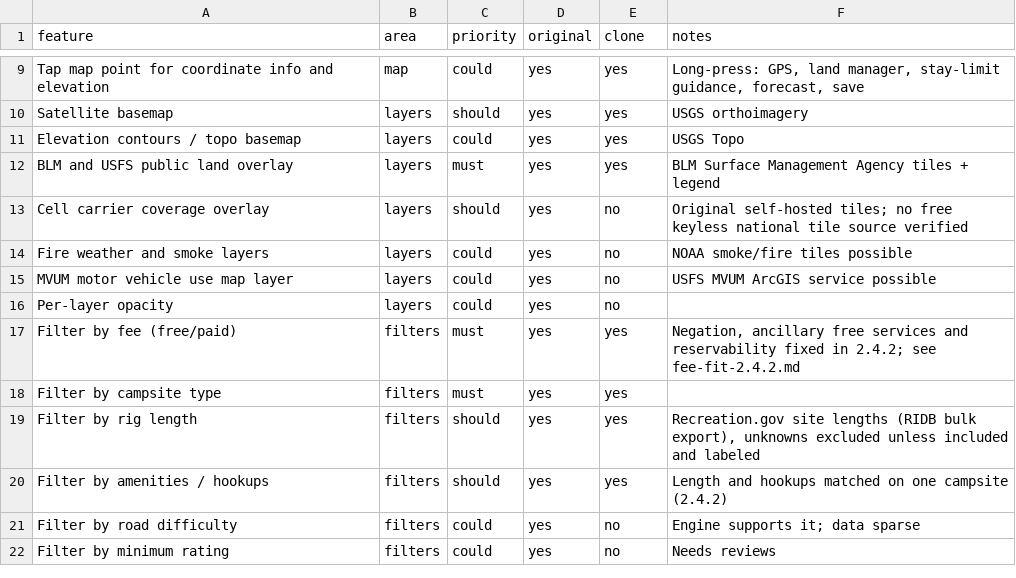
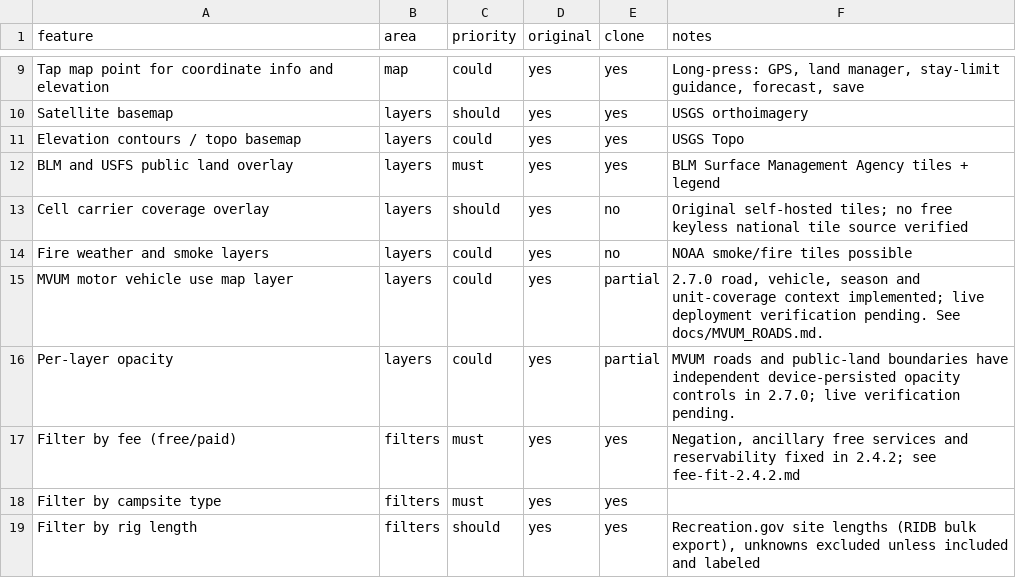
Before and after one commit to prowebpromo/kamptrail, a CSV file: docs/replica/features.csv, drawn as a sheet; only a part is shown, gaps mark what is left out; the shorter side is filled out with more unchanged rows.

Commit message:
Add opt-in USFS MVUM road evidence, district coverage and saved-view fallback

```diff
--- a/docs/replica/features.csv
+++ b/docs/replica/features.csv
@@ -14,4 +14,4 @@ Cell carrier coverage overlay,layers,should,yes,no,Original self-hosted tiles; n
 Fire weather and smoke layers,layers,could,yes,no,NOAA smoke/fire tiles possible
-MVUM motor vehicle use map layer,layers,could,yes,no,USFS MVUM ArcGIS service possible
-Per-layer opacity,layers,could,yes,no,
+MVUM motor vehicle use map layer,layers,could,yes,partial,"2.7.0 road, vehicle, season and unit-coverage context implemented; live deployment verification pending. See docs/MVUM_ROADS.md."
+Per-layer opacity,layers,could,yes,partial,MVUM roads and public-land boundaries have independent device-persisted opacity controls in 2.7.0; live verification pending.
 Filter by fee (free/paid),filters,must,yes,yes,"Negation, ancillary free services and reservability fixed in 2.4.2; see fee-fit-2.4.2.md"
```
Also changed, not shown: 24 other files.
